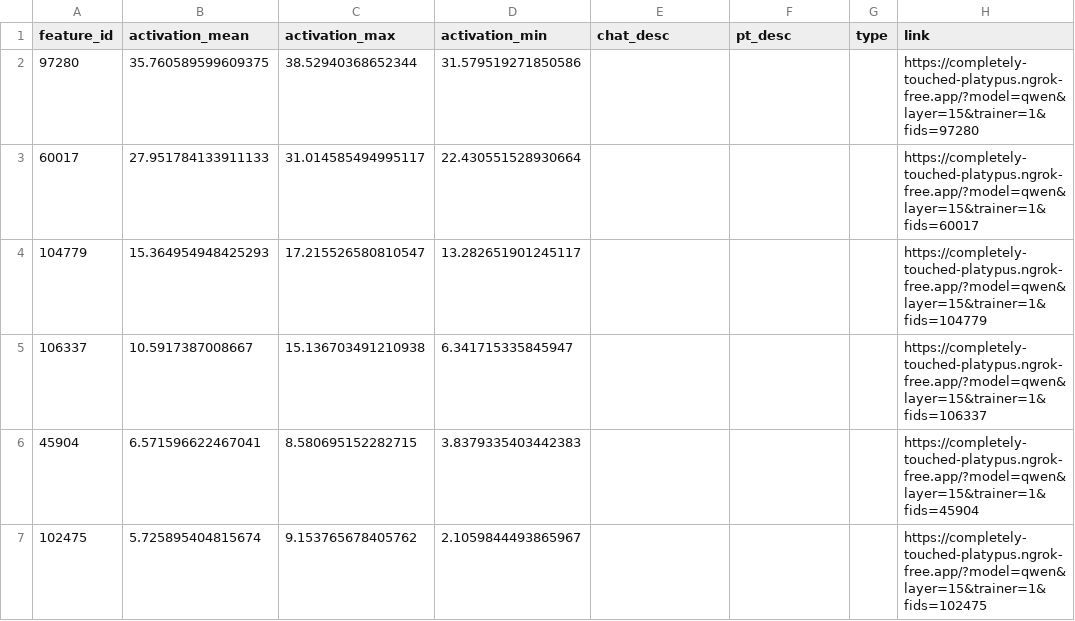
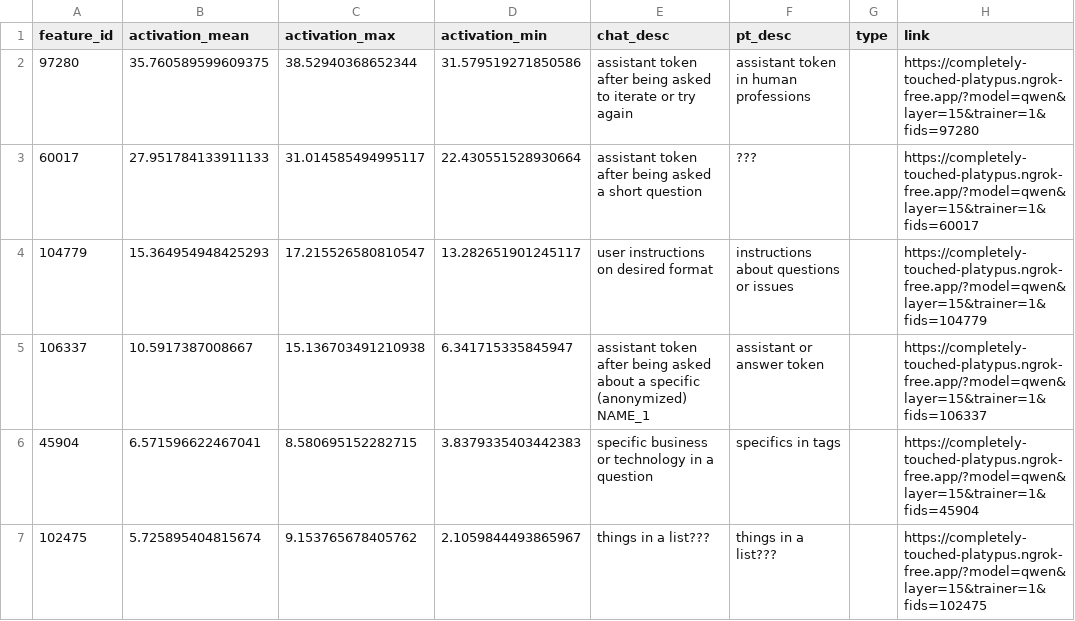
Before and after one commit to lu-christina/persona-subspace, a CSV file: sae_feature_analysis/results/universal/qwen_trainer1_layer15_asst.csv, drawn as a sheet.

```diff
--- a/sae_feature_analysis/results/universal/qwen_trainer1_layer15_asst.csv
+++ b/sae_feature_analysis/results/universal/qwen_trainer1_layer15_asst.csv
@@ -1,7 +1,7 @@
 feature_id,activation_mean,activation_max,activation_min,chat_desc,pt_desc,type,link
-97280,35.760589599609375,38.52940368652344,31.579519271850586,,,,https://completely-touched-platypus.ngrok-free.app/?model=qwen&layer=15&trainer=1&fids=97280
-60017,27.951784133911133,31.014585494995117,22.430551528930664,,,,https://completely-touched-platypus.ngrok-free.app/?model=qwen&layer=15&trainer=1&fids=60017
-104779,15.364954948425293,17.215526580810547,13.282651901245117,,,,https://completely-touched-platypus.ngrok-free.app/?model=qwen&layer=15&trainer=1&fids=104779
-106337,10.5917387008667,15.136703491210938,6.341715335845947,,,,https://completely-touched-platypus.ngrok-free.app/?model=qwen&layer=15&trainer=1&fids=106337
-45904,6.571596622467041,8.580695152282715,3.8379335403442383,,,,https://completely-touched-platypus.ngrok-free.app/?model=qwen&layer=15&trainer=1&fids=45904
-102475,5.725895404815674,9.153765678405762,2.1059844493865967,,,,https://completely-touched-platypus.ngrok-free.app/?model=qwen&layer=15&trainer=1&fids=102475
+97280,35.760589599609375,38.52940368652344,31.579519271850586,"assistant token after being asked to iterate or try again","assistant token in human professions",,https://completely-touched-platypus.ngrok-free.app/?model=qwen&layer=15&trainer=1&fids=97280
+60017,27.951784133911133,31.014585494995117,22.430551528930664,"assistant token after being asked a short question","???",,https://completely-touched-platypus.ngrok-free.app/?model=qwen&layer=15&trainer=1&fids=60017
+104779,15.364954948425293,17.215526580810547,13.282651901245117,"user instructions on desired format","instructions about questions or issues",,https://completely-touched-platypus.ngrok-free.app/?model=qwen&layer=15&trainer=1&fids=104779
+106337,10.5917387008667,15.136703491210938,6.341715335845947,"assistant token after being asked about a specific (anonymized) NAME_1","assistant or answer token",,https://completely-touched-platypus.ngrok-free.app/?model=qwen&layer=15&trainer=1&fids=106337
+45904,6.571596622467041,8.580695152282715,3.8379335403442383,"specific business or technology in a question","specifics in tags",,https://completely-touched-platypus.ngrok-free.app/?model=qwen&layer=15&trainer=1&fids=45904
+102475,5.725895404815674,9.153765678405762,2.1059844493865967,"things in a list???","things in a list???",,https://completely-touched-platypus.ngrok-free.app/?model=qwen&layer=15&trainer=1&fids=102475
```
Also changed, not shown: sae_feature_analysis/results/universal/llama_trainer1_layer15_endheader.csv, sae_feature_analysis/results/universal/llama_trainer1_layer15_newline.csv, 26 other files.
